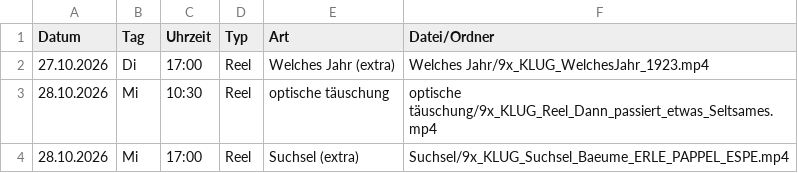
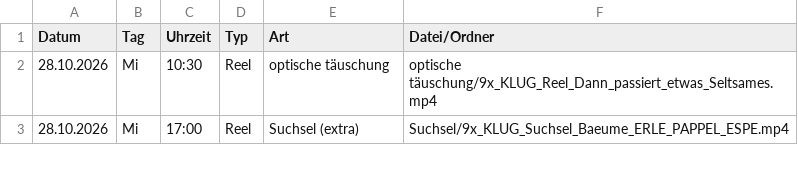
Before and after one commit to 9xKLUG/9xklug-autopost, a CSV file: status/geplant.csv, drawn as a sheet; only a part is shown.

```diff
--- a/status/geplant.csv
+++ b/status/geplant.csv
@@ -1,3 +1,2 @@
 Datum;Tag;Uhrzeit;Typ;Art;Datei/Ordner
-27.10.2026;Di;17:00;Reel;Welches Jahr (extra);Welches Jahr/9x_KLUG_WelchesJahr_1923.mp4
 28.10.2026;Mi;10:30;Reel;optische täuschung;optische täuschung/9x_KLUG_Reel_Dann_passiert_etwas_Seltsames.mp4
```
Also changed, not shown: status/gepostet.csv, 1 other file.
